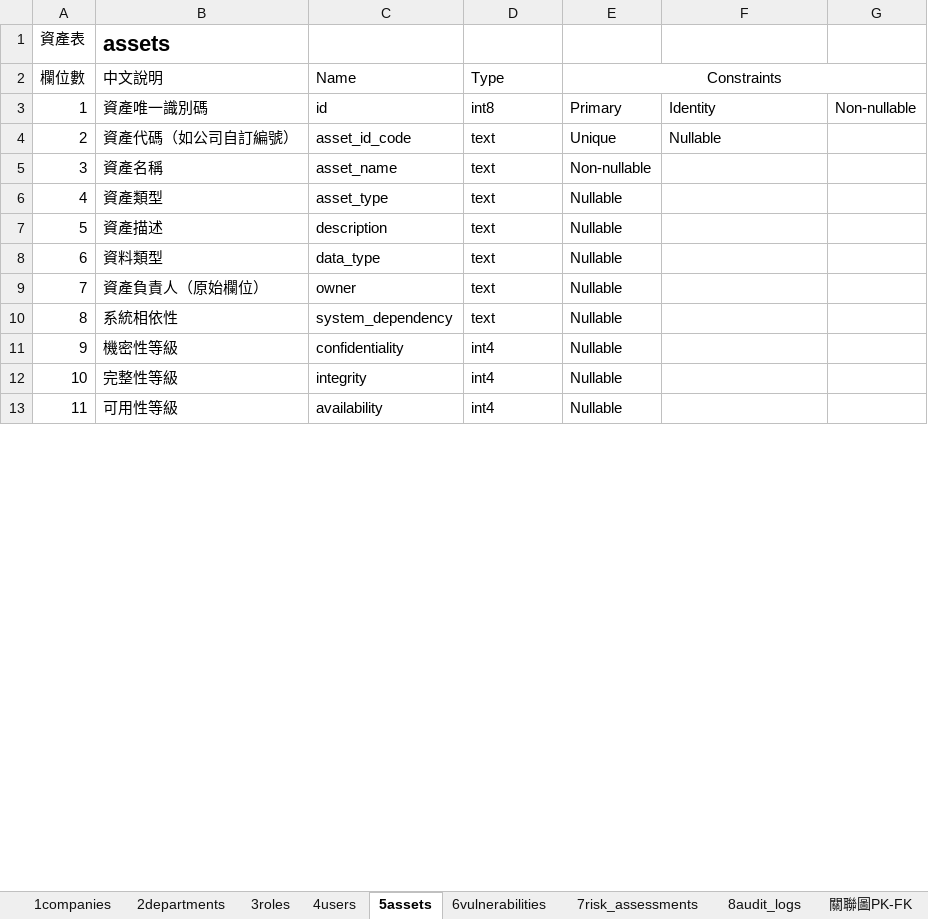
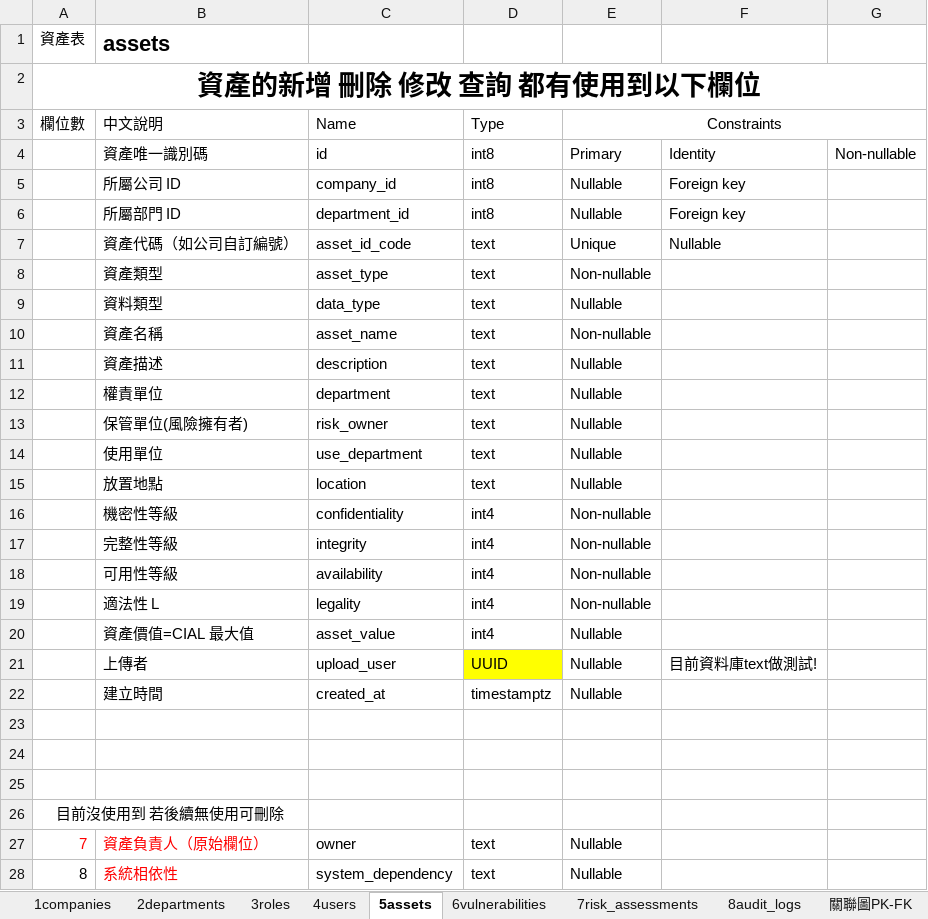
Before and after one commit to Cathy0928/risk-assessment-project, an Excel workbook: riskGenie/NEW資料庫欄位(中英對照).xlsx, sheet 5assets, drawn as a sheet; only a part is shown; values as stored, in another font and other column widths than the file's, no borders; removed rows and columns are numbered as before the commit, all else as after; the diff covers the shown part only; the diff names each change by its address in the sheet, - before the commit and + after, or states it on an @@ line.

Commit message:
Add files via upload
NEW資料庫目前有建立的欄位(中英對照).xlsx

```diff
--- a/riskGenie/NEW資料庫欄位(中英對照).xlsx (sheet 5assets)
+++ b/riskGenie/NEW資料庫欄位(中英對照).xlsx (sheet 5assets)
+row 2: 資產的新增 刪除 修改 查詢 都有使用到以下欄位
-A4 (欄位數): 1
+A4 (欄位數): (empty)
+row 5:  | 所屬公司 ID | company_id | int8 | Nullable | Foreign key
+row 6:  | 所屬部門 ID | department_id | int8 | Nullable | Foreign key
-A7 (欄位數): 2
+A7 (欄位數): (empty)
+row 8:  | 資產類型 | asset_type | text | Non-nullable
+row 9:  | 資料類型 | data_type | text | Nullable
-A10 (欄位數): 3
+A10 (欄位數): (empty)
-row 6: 4 | 資產類型 | asset_type | text | Nullable
-A11 (欄位數): 5
+A11 (欄位數): (empty)
+row 12:  | 權責單位 | department | text | Nullable
+row 13:  | 保管單位(風險擁有者) | risk_owner | text | Nullable
+row 14:  | 使用單位 | use_department | text | Nullable
+row 15:  | 放置地點 | location | text | Nullable
+row 16:  | 機密性等級 | confidentiality | int4 | Non-nullable
+row 17:  | 完整性等級 | integrity | int4 | Non-nullable
+row 18:  | 可用性等級 | availability | int4 | Non-nullable
+row 19:  | 適法性 L | legality | int4 | Non-nullable
+row 20:  | 資產價值=CIAL 最大值 | asset_value | int4 | Nullable
+row 21:  | 上傳者 | upload_user | UUID | Nullable | 目前資料庫text做測試!
+row 22:  | 建立時間 | created_at | timestamptz | Nullable
-row 23: 6 | 資料類型 | data_type | text | Nullable
+row 23: (empty)
+row 24: (empty)
+row 25: (empty)
+row 26: 目前沒使用到 若後續無使用可刪除
-A27:B27 text colour: black
+A27:B27 text colour: #FF0000
-B28 text colour: black
+B28 text colour: #FF0000
-row 11: 9 | 機密性等級 | confidentiality | int4 | Nullable
-row 12: 10 | 完整性等級 | integrity | int4 | Nullable
-row 13: 11 | 可用性等級 | availability | int4 | Nullable
```
Also changed, not shown: 4 removed rows and cell formats elsewhere in this sheet, sheet 2departments, sheet 4users.
